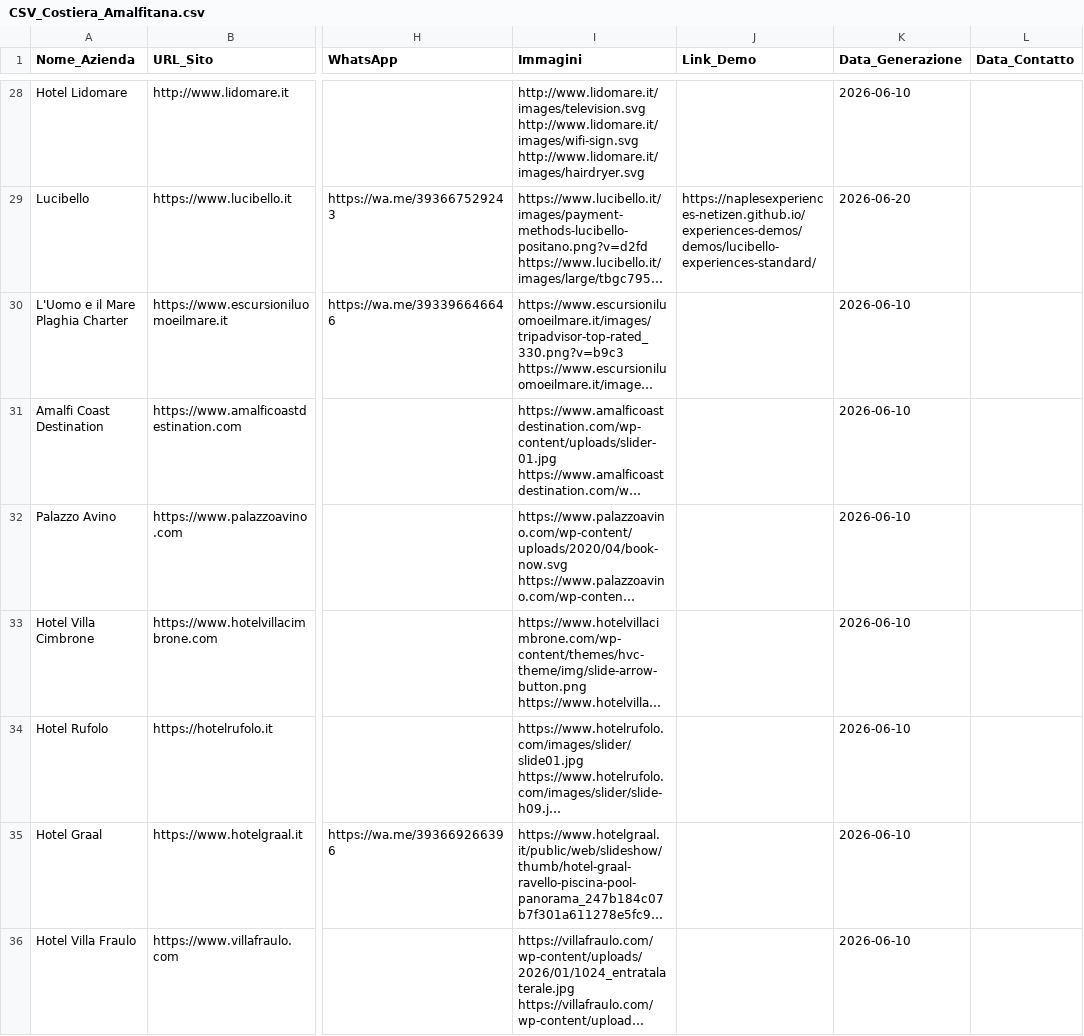
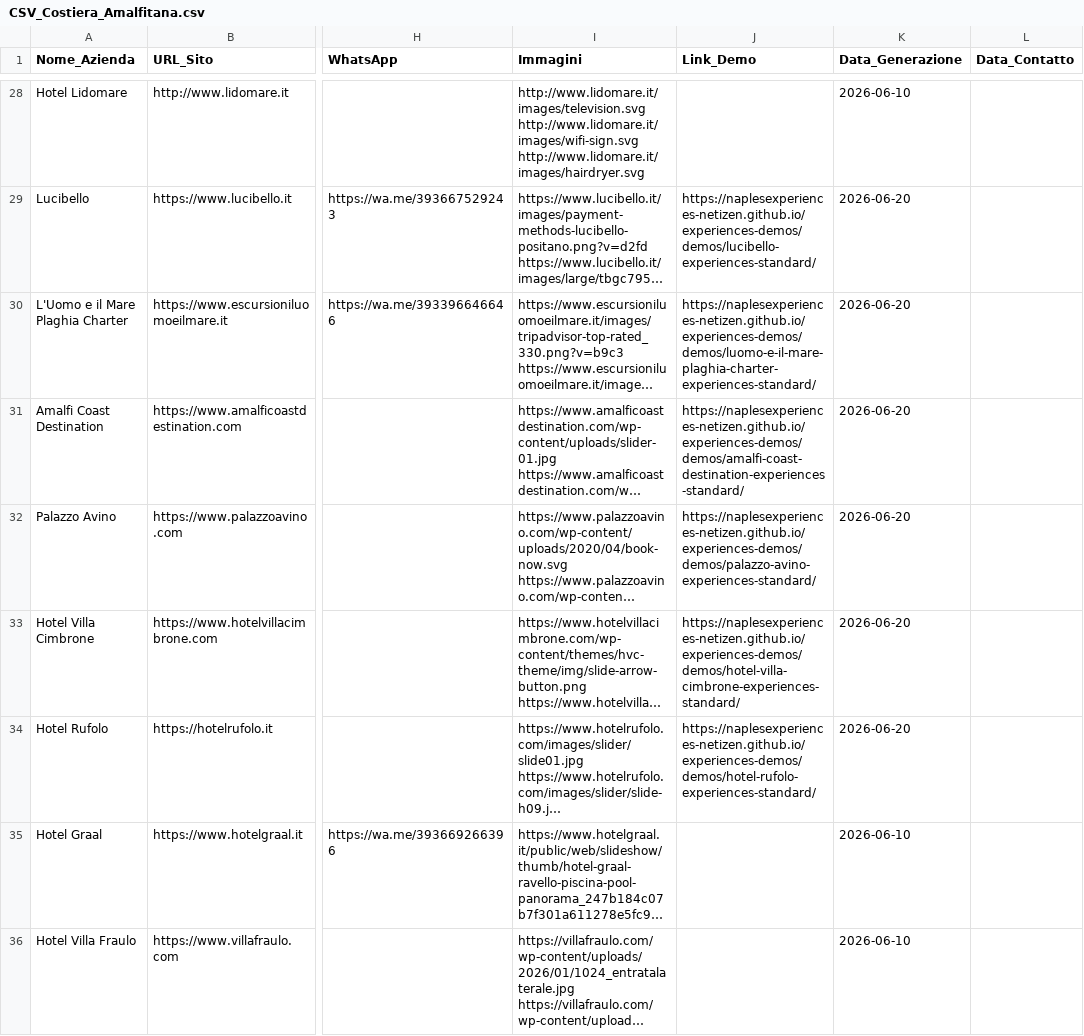
Before and after one commit to naplesexperiences-netizen/experiences-demos, a CSV file: demos/ricerca_clienti_csv/CSV_Costiera_Amalfitana.csv, drawn as a sheet; only a part is shown, gaps mark what is left out; long unchanged cells end in …; the diff names each change by its address in the sheet, - before the commit and + after, or states it on an @@ line.

```diff
--- a/demos/ricerca_clienti_csv/CSV_Costiera_Amalfitana.csv
+++ b/demos/ricerca_clienti_csv/CSV_Costiera_Amalfitana.csv
-J30 (Link_Demo): (empty)
+J30 (Link_Demo): https://naplesexperiences-netizen.github.io/experiences-demos/demos/luomo-e-il-mare-plaghia-charter-experiences-standard/
-K30:K34 (Data_Generazione): 2026-06-10
+K30:K34 (Data_Generazione): 2026-06-20
-J31 (Link_Demo): (empty)
+J31 (Link_Demo): https://naplesexperiences-netizen.github.io/experiences-demos/demos/amalfi-coast-destination-experiences-standard/
-J32 (Link_Demo): (empty)
+J32 (Link_Demo): https://naplesexperiences-netizen.github.io/experiences-demos/demos/palazzo-avino-experiences-standard/
-J33 (Link_Demo): (empty)
+J33 (Link_Demo): https://naplesexperiences-netizen.github.io/experiences-demos/demos/hotel-villa-cimbrone-experiences-standard/
-J34 (Link_Demo): (empty)
+J34 (Link_Demo): https://naplesexperiences-netizen.github.io/experiences-demos/demos/hotel-rufolo-experiences-standard/
```
Also changed, not shown: 5 other files.
